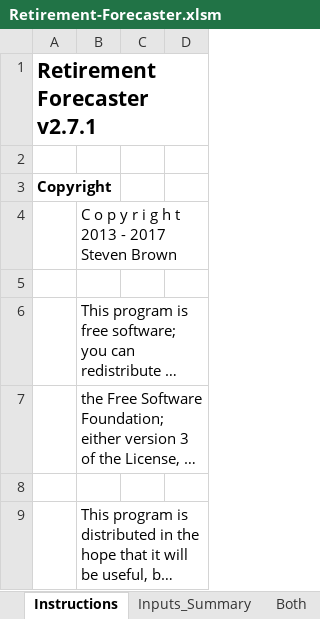
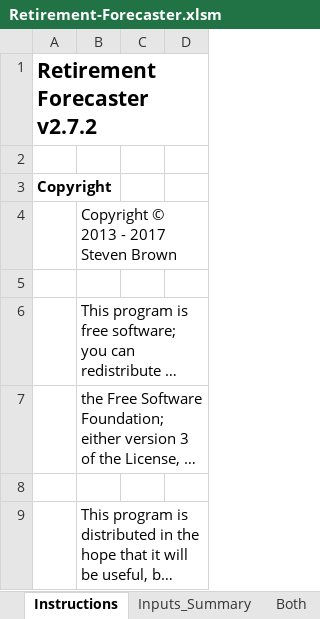
Before and after one commit to stephencmorton/retirement-planning-spreadsheet-cad, an Excel workbook: Retirement-Forecaster.xlsm, sheet Instructions, drawn as a sheet; only a part is shown; long unchanged cells end in …; values as stored, in another font and other column widths than the file's, no borders; the diff covers the shown part only; the diff names each change by its address in the sheet, - before the commit and + after, or states it on an @@ line.

```diff
--- a/Retirement-Forecaster.xlsm (sheet Instructions)
+++ b/Retirement-Forecaster.xlsm (sheet Instructions)
-A1: Retirement Forecaster v2.7.1
+A1: Retirement Forecaster v2.7.2
-B4: C o p y r i g h t 2013 - 2017 Steven Brown
+B4: Copyright © 2013 - 2017 Steven Brown
```
Also changed, not shown: 9 added rows, 58 removed rows, 4 moved rows, 5 edited cells and cell formats elsewhere in this sheet, sheet Person1, sheet Person2, sheet Both, sheet Inputs_Summary, charts or pictures, 2 other files.
